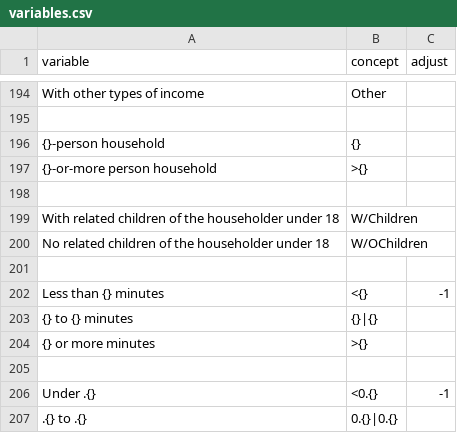
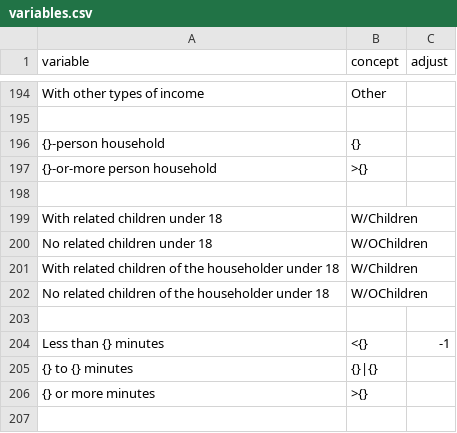
Before and after one commit to JackKirbyCook82/uscensus, a CSV file: variables.csv, drawn as a sheet; only a part is shown, gaps mark what is left out; the shorter side is filled out with more unchanged rows.

```diff
--- a/variables.csv
+++ b/variables.csv
@@ -198,2 +198,4 @@ With other types of income,Other,
 ,,
+With related children under 18,W/Children,
+No related children under 18,W/OChildren,
 With related children of the householder under 18,W/Children,
```
Also changed, not shown: 1 other file.
